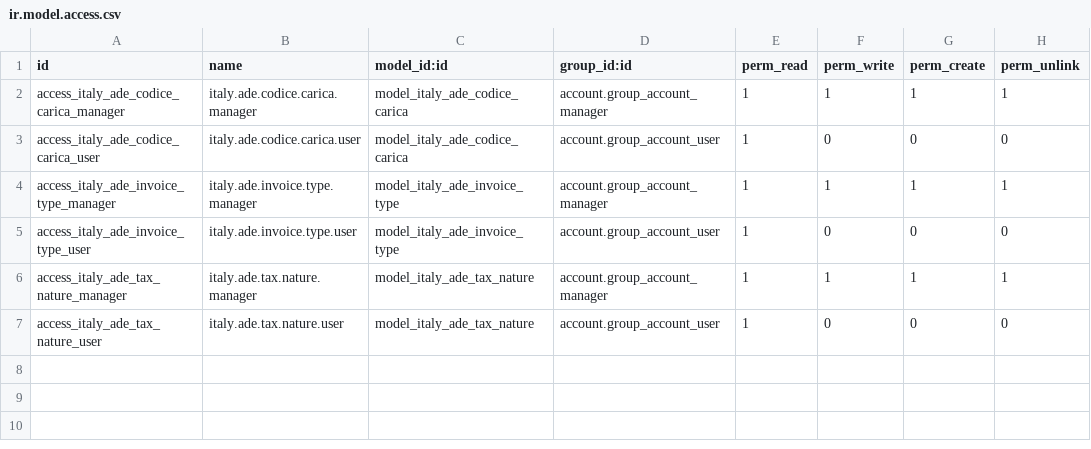
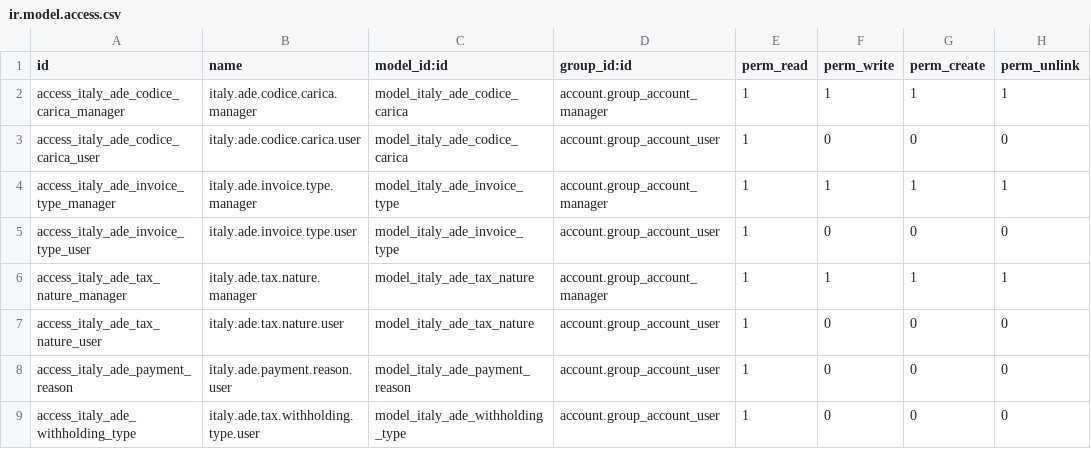
Before and after one commit to iw3hxn/LibrERP, a CSV file: l10n_it_ade/security/ir.model.access.csv, drawn as a sheet.

Commit message:
[FIX] l10n_it_ade: Added missing security for new models

```diff
--- a/l10n_it_ade/security/ir.model.access.csv
+++ b/l10n_it_ade/security/ir.model.access.csv
@@ -7 +7,3 @@ access_italy_ade_tax_nature_manager,italy.ade.tax.nature.manager,model_italy_ade
 access_italy_ade_tax_nature_user,italy.ade.tax.nature.user,model_italy_ade_tax_nature,account.group_account_user,1,0,0,0
+access_italy_ade_payment_reason,italy.ade.payment.reason.user,model_italy_ade_payment_reason,account.group_account_user,1,0,0,0
+access_italy_ade_withholding_type,italy.ade.tax.withholding.type.user,model_italy_ade_withholding_type,account.group_account_user,1,0,0,0
```
Also changed, not shown: 2 other files.
